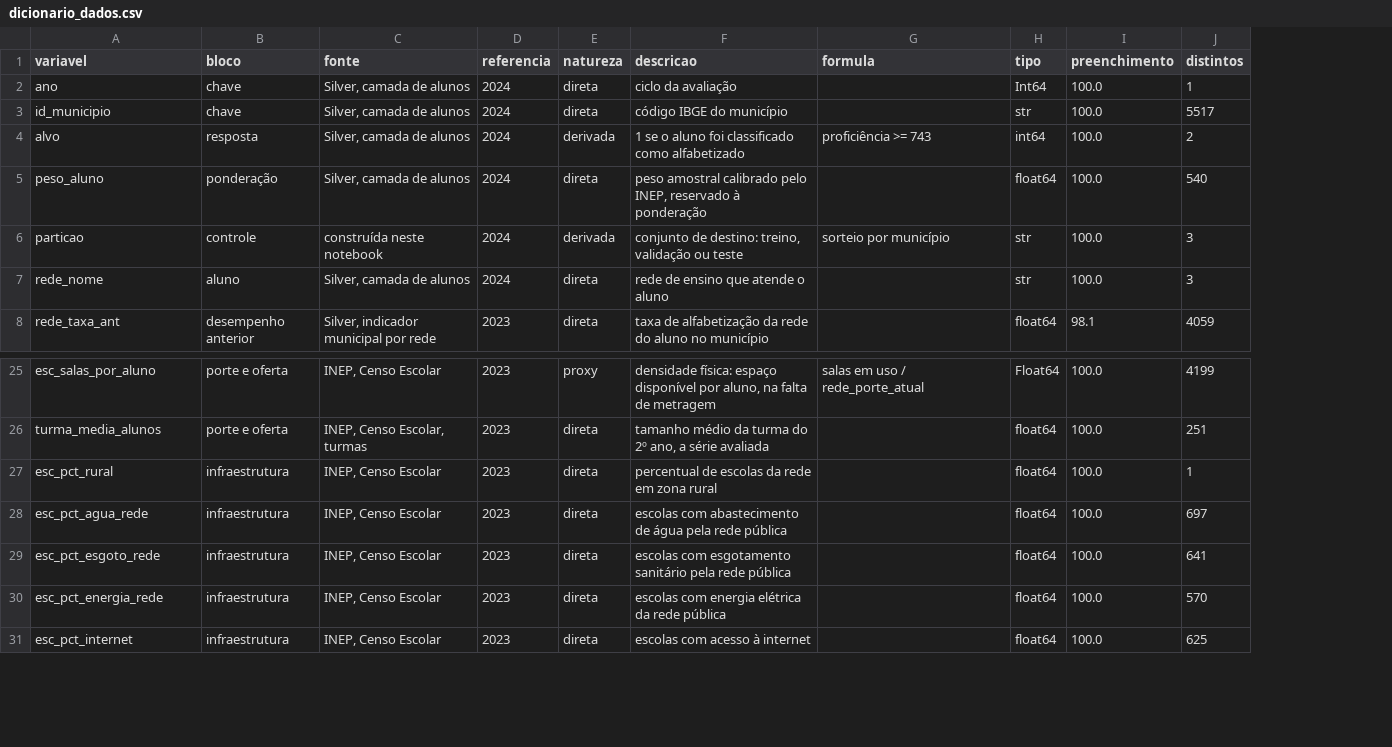
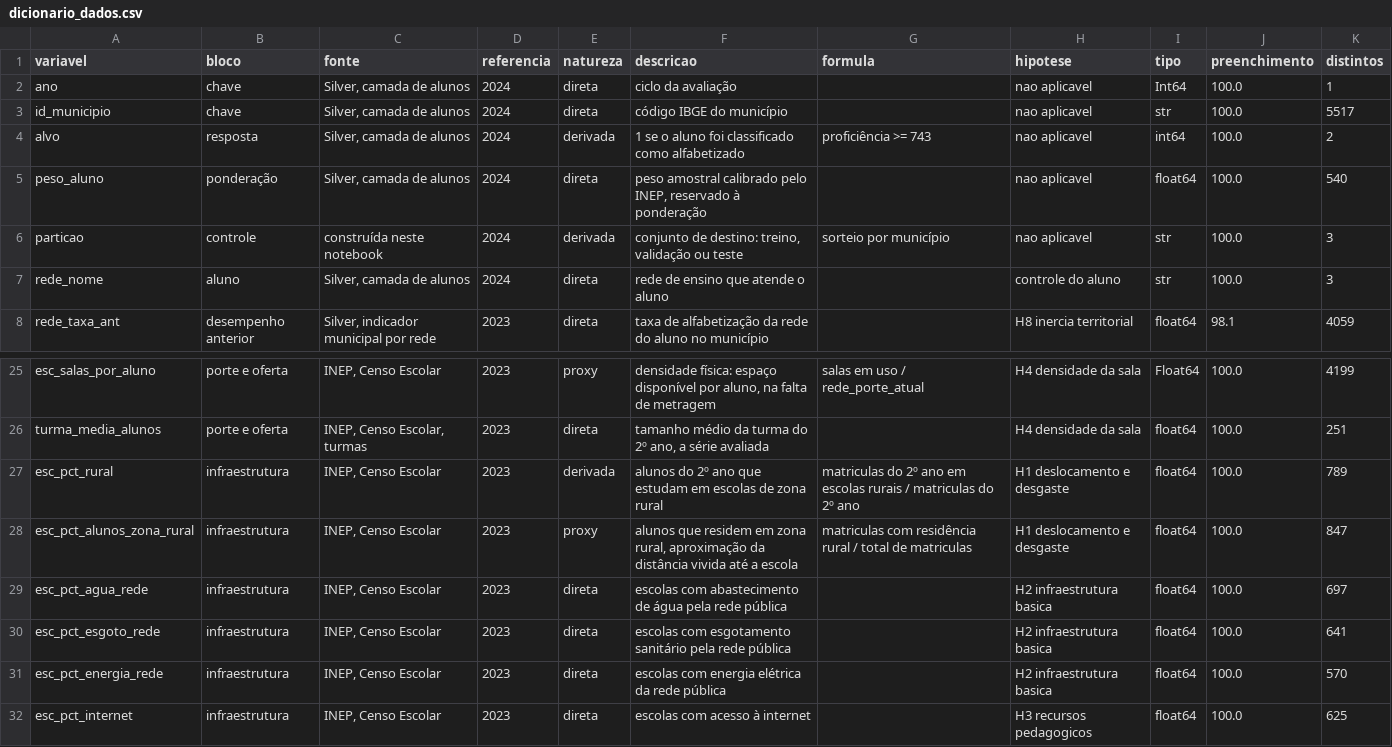
Before and after one commit to pedrohm1986b/Tech_Challenge_RM373453_fase3_machine_learning_alfabetizacao, a CSV file: reports/dicionario_dados.csv, drawn as a sheet; only a part is shown, gaps mark what is left out; addresses are those after the commit; the diff names each change by its address in the sheet, - before the commit and + after, or states it on an @@ line.

Commit message:
feat: hipoteses declaradas, ruralidade corrigida e travas de qualidade
Fecha a etapa da base analitica com 49 variaveis explicativas, cada uma
vinculada a uma hipotese escrita antes da medicao.

Hipoteses (docs/hipoteses.md): nove hipoteses com mecanismo proposto,
variaveis observaveis, previsao e criterio de falseamento. A H8 (inercia
territorial) e declarada como hipotese concorrente: se o desempenho passado
dominar e as demais nao acrescentarem nada, isso sera reportado como achado.
O vinculo variavel-hipotese vira coluna do dicionario, com trava que reprova
a execucao se alguma variavel ficar sem hipotese.

Defeito corrigido: esc_pct_rural era constante zero em toda a base. O filtro
usava o texto 'Rural' onde a fonte grava o codigo '2', e nunca casou. A
variavel nunca funcionou desde que foi criada.

Melhoria da mesma variavel: a versao anterior contava escolas sem ponderar.
Escolas rurais sao 44% dos estabelecimentos mas so 16% das matriculas do 2o
ano, entao a contagem simples superdimensionava a ruralidade. Passa a ser
ponderada pela matricula da serie avaliada.

Variavel nova: esc_pct_alunos_zona_rural, a fracao de alunos que residem em
zona rural. E conceito distinto da localizacao da escola: em escolas urbanas,
9,3% dos alunos moram no campo, e sao justamente os que dependem de
transporte. Serve diretamente a hipotese do custo de deslocamento.

Travas acrescentadas:
- variavel sem variacao reprova a auditoria, que e como o rural passou
- variavel sem hipotese declarada reprova a execucao
- o cache das fontes externas valida o proprio esquema e se refaz quando
  divergir, em vez de quebrar na integracao

Decisoes registradas:
- D-006: selecao de variaveis guiada por hipoteses declaradas previamente
- D-007: exclusao das nove colunas de distribuicao por nivel de proficiencia,
  que existem apenas no ciclo corrente e seriam vazamento

Higiene de vazamento: a proficiencia sai da leitura da camada Silver, mas
permanece no contrato como prova de integridade do lake.

Notebook rodado de ponta a ponta e validado estaticamente (sintaxe, coerencia
entre features, dicionario e hipoteses, esquema do cache e residuos).
Script de producao executado: 1.851.852 linhas, reconciliacao OK, 3,3 min.

```diff
--- a/reports/dicionario_dados.csv
+++ b/reports/dicionario_dados.csv
+column H (hipotese), rows 2-8: nao aplicavel | nao aplicavel | nao aplicavel | nao aplicavel | nao aplicavel | controle do aluno | H8 inercia territorial; rows 25-27: H4 densidade da sala | H4 densidade da sala | H1 deslocamento e desgaste; rows 29-32: H2 infraestrutura basica | H2 infraestrutura basica | H2 infraestrutura basica | H3 recursos pedagogicos
-E27 (natureza): direta
+E27 (natureza): derivada
-F27 (descricao): percentual de escolas da rede em zona rural
+F27 (descricao): alunos do 2º ano que estudam em escolas de zona rural
-G27 (formula): (empty)
+G27 (formula): matriculas do 2º ano em escolas rurais / matriculas do 2º ano
-K27 (distintos): 1
+K27 (distintos): 789
+row 28: esc_pct_alunos_zona_rural | infraestrutura | INEP, Censo Escolar | 2023 | proxy | alunos que residem em zona rural, aproximação da distância vivida até a escola | matriculas com residência rural / total de matriculas | H1 deslocamento e desgaste | float64 | 100.0 | 847
```
Also changed, not shown: 4 other files.
